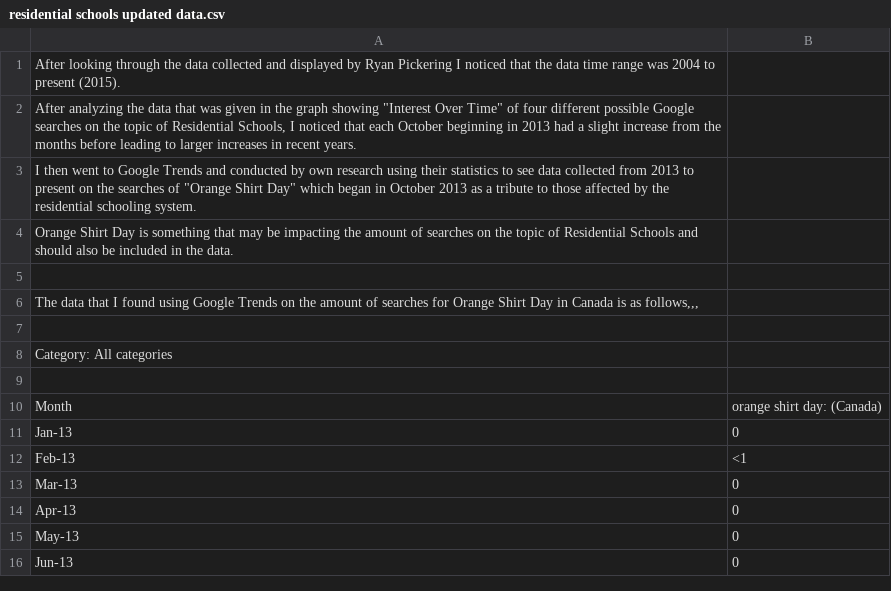
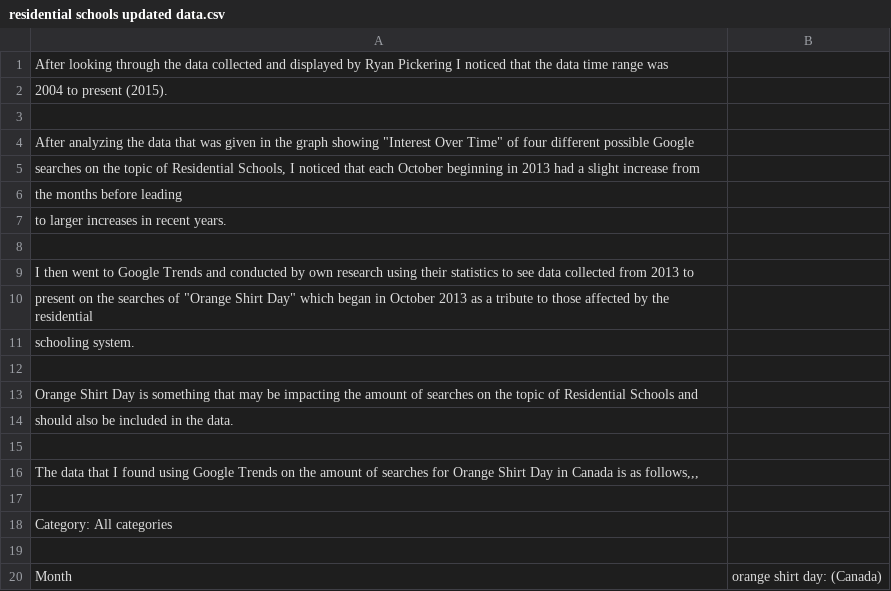
Before and after one commit to TaylorBrown9/Residential-School-Online-Response, a CSV file: residential schools updated data.csv, drawn as a sheet; only a part is shown; the shorter side is filled out with more unchanged rows.

Commit message:
Update residential schools updated data.csv

```diff
--- a/residential schools updated data.csv
+++ b/residential schools updated data.csv
@@ -1,5 +1,15 @@
-After looking through the data collected and displayed by Ryan Pickering I noticed that the data time range was 2004 to present (2015).
-After analyzing the data that was given in the graph showing "Interest Over Time" of four different possible Google searches on the topic of Residential Schools, I noticed that each October beginning in 2013 had a slight increase from the months before leading to larger increases in recent years.
-I then went to Google Trends and conducted by own research using their statistics to see data collected from 2013 to present on the searches of "Orange Shirt Day" which began in October 2013 as a tribute to those affected by the residential schooling system.
-Orange Shirt Day is something that may be impacting the amount of searches on the topic of Residential Schools and should also be included in the data.
+After looking through the data collected and displayed by Ryan Pickering I noticed that the data time range was
+2004 to present (2015).
+
+After analyzing the data that was given in the graph showing "Interest Over Time" of four different possible Google
+searches on the topic of Residential Schools, I noticed that each October beginning in 2013 had a slight increase from
+the months before leading
+to larger increases in recent years.
+
+I then went to Google Trends and conducted by own research using their statistics to see data collected from 2013 to
+present on the searches of "Orange Shirt Day" which began in October 2013 as a tribute to those affected by the residential
+schooling system.
+
+Orange Shirt Day is something that may be impacting the amount of searches on the topic of Residential Schools and
+should also be included in the data.
 
```
